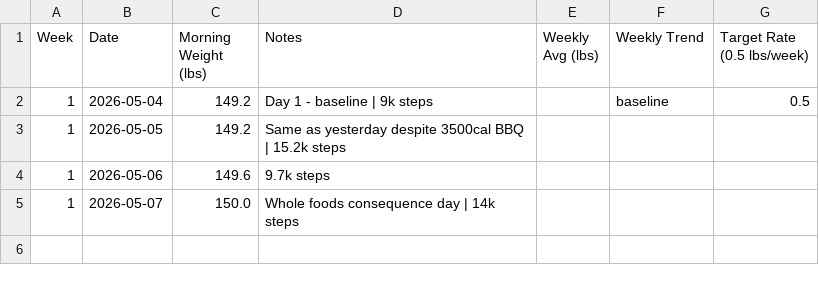
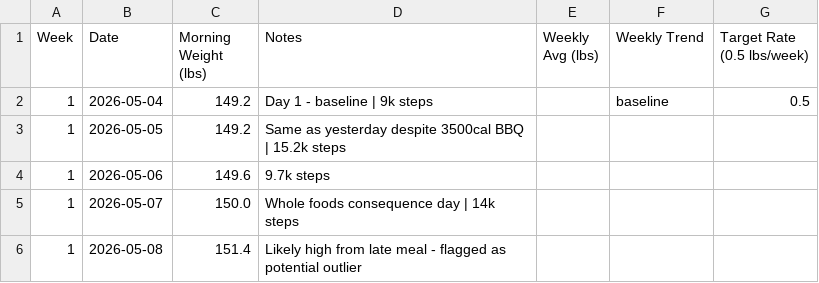
Before and after one commit to needhamcookn-creator/Portfolio, a CSV file: training-tracker/weight-tracker.csv, drawn as a sheet; the diff names each change by its address in the sheet, - before the commit and + after, or states it on an @@ line.

```diff
--- a/training-tracker/weight-tracker.csv
+++ b/training-tracker/weight-tracker.csv
+row 6: 1 | 2026-05-08 | 151.4 | Likely high from late meal - flagged as potential outlier
```
